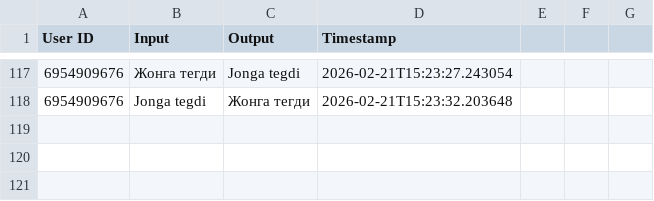
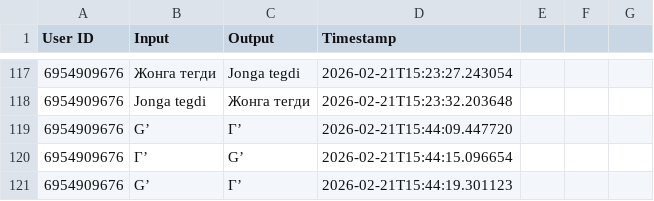
Before and after one commit to ShoxGit19/Telegram_BOT, a CSV file: translations.csv, drawn as a sheet; only a part is shown, gaps mark what is left out; the diff names each change by its address in the sheet, - before the commit and + after, or states it on an @@ line.

```diff
--- a/translations.csv
+++ b/translations.csv
+row 119: 6954909676 | G’ | Г’ | 2026-02-21T15:44:09.447720
+row 120: 6954909676 | Г’ | G’ | 2026-02-21T15:44:15.096654
+row 121: 6954909676 | G’ | Г’ | 2026-02-21T15:44:19.301123
```
Also changed, not shown: 1 other file.
